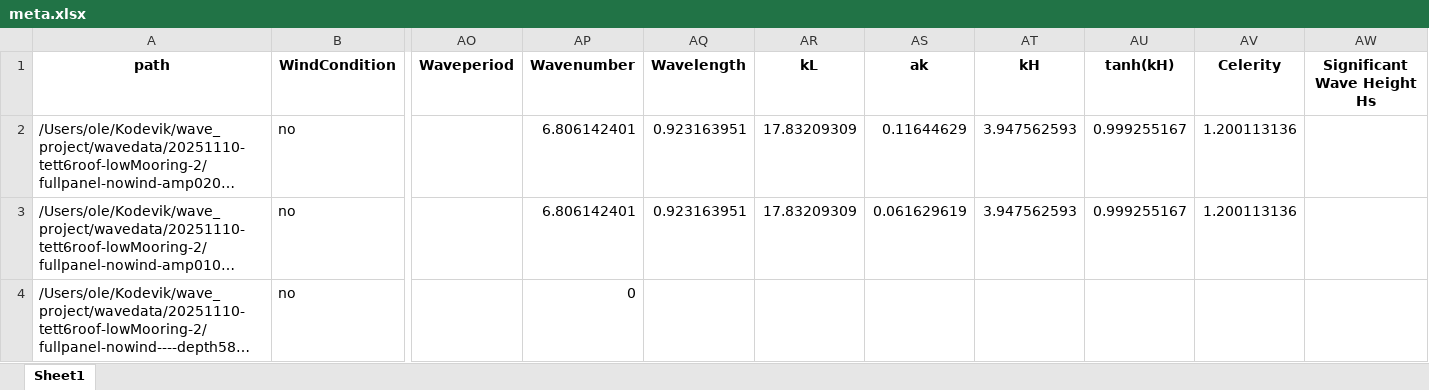
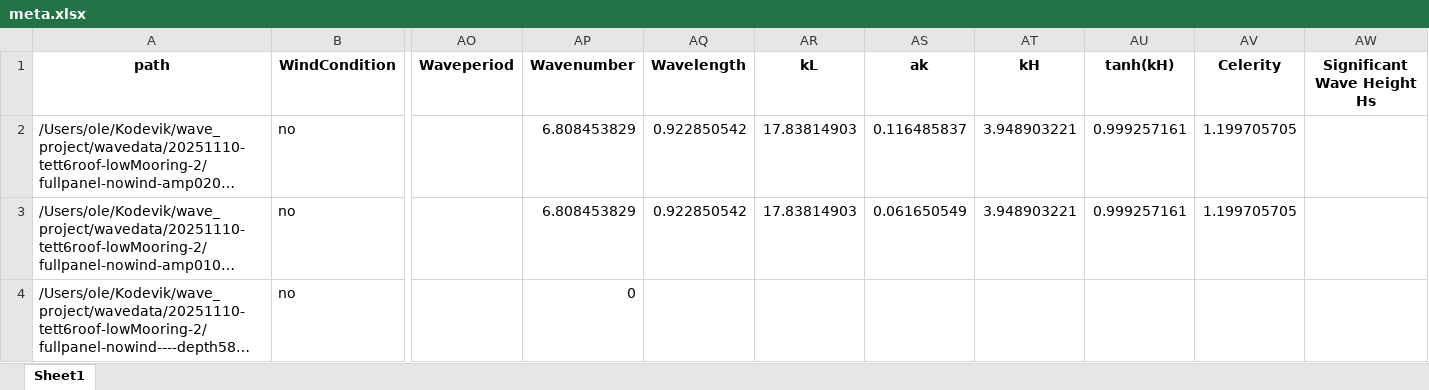
Before and after one commit to OleBB/wave_project, an Excel workbook: waveprocessed/PROCESSED-20251110-tett6roof-lowMooring-2/meta.xlsx, sheet Sheet1, drawn as a sheet; only a part is shown, gaps mark what is left out; long unchanged cells end in …; values as stored, in another font and other column widths than the file's, no borders; the diff names each change by its address in the sheet, - before the commit and + after, or states it on an @@ line.

```diff
--- a/waveprocessed/PROCESSED-20251110-tett6roof-lowMooring-2/meta.xlsx (sheet Sheet1)
+++ b/waveprocessed/PROCESSED-20251110-tett6roof-lowMooring-2/meta.xlsx (sheet Sheet1)
-AP2:AP3 (Wavenumber): 6.806142401
+AP2:AP3 (Wavenumber): 6.808453829
-AQ2:AQ3 (Wavelength): 0.923163951
+AQ2:AQ3 (Wavelength): 0.922850542
-AR2:AR3 (kL): 17.83209309
+AR2:AR3 (kL): 17.83814903
-AS2 (ak): 0.11644629
+AS2 (ak): 0.116485837
-AT2:AT3 (kH): 3.947562593
+AT2:AT3 (kH): 3.948903221
-AU2:AU3 (tanh(kH)): 0.999255167
+AU2:AU3 (tanh(kH)): 0.999257161
-AV2:AV3 (Celerity): 1.200113136
+AV2:AV3 (Celerity): 1.199705705
-AS3 (ak): 0.061629619
+AS3 (ak): 0.061650549
```
Also changed, not shown: waveprocessed/PROCESSED-20251110-tett6roof-lowMooring/meta.xlsx, waveprocessed/PROCESSED-20251112-tett6roof/meta.xlsx, 4 other files.
